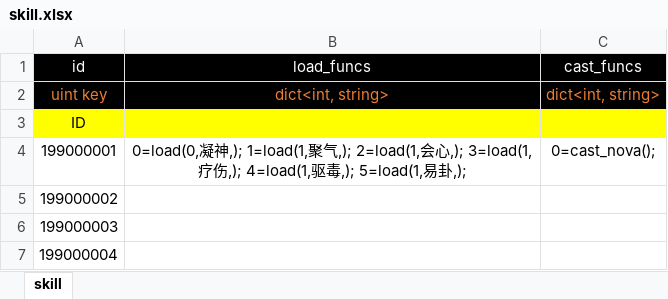
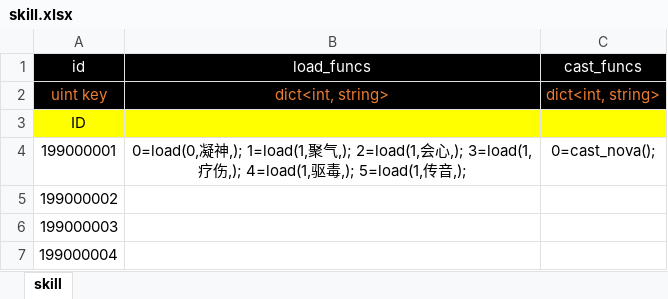
Before and after one commit to apollyonGIT/Alfa, an Excel workbook: Assets/Tables/skill.xlsx, sheet skill, drawn as a sheet; values as stored, in another font and other column widths than the file's, no borders; the diff names each change by its address in the sheet, - before the commit and + after, or states it on an @@ line.

```diff
--- a/Assets/Tables/skill.xlsx (sheet skill)
+++ b/Assets/Tables/skill.xlsx (sheet skill)
-B4 (load_funcs): …,); 5=load(1,易卦,);
+B4 (load_funcs): …,); 5=load(1,传音,);
```
